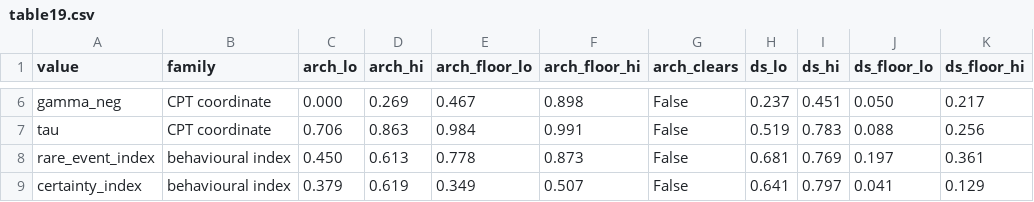
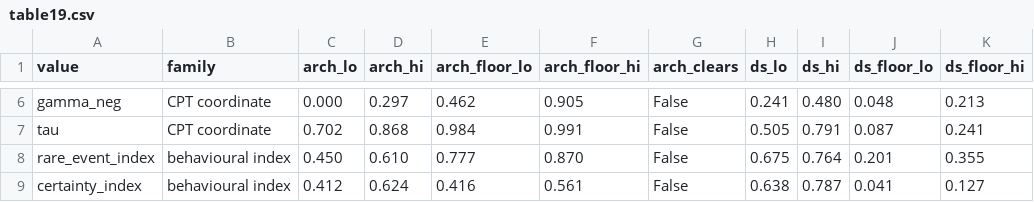
Before and after one commit to Liu94330/provenance-risky-choice, a CSV file: paper_results/tables/table19.csv, drawn as a sheet; only a part is shown, gaps mark what is left out; the diff covers the shown part only; the diff names each change by its address in the sheet, - before the commit and + after, or states it on an @@ line.

```diff
--- a/paper_results/tables/table19.csv
+++ b/paper_results/tables/table19.csv
-D6 (arch_hi): 0.269
+D6 (arch_hi): 0.297
-E6 (arch_floor_lo): 0.467
+E6 (arch_floor_lo): 0.462
-F6 (arch_floor_hi): 0.898
+F6 (arch_floor_hi): 0.905
-H6 (ds_lo): 0.237
+H6 (ds_lo): 0.241
-I6 (ds_hi): 0.451
+I6 (ds_hi): 0.480
-J6 (ds_floor_lo): 0.050
+J6 (ds_floor_lo): 0.048
-K6 (ds_floor_hi): 0.217
+K6 (ds_floor_hi): 0.213
-C7 (arch_lo): 0.706
+C7 (arch_lo): 0.702
-D7 (arch_hi): 0.863
+D7 (arch_hi): 0.868
-H7 (ds_lo): 0.519
+H7 (ds_lo): 0.505
-I7 (ds_hi): 0.783
+I7 (ds_hi): 0.791
-J7 (ds_floor_lo): 0.088
+J7 (ds_floor_lo): 0.087
-K7 (ds_floor_hi): 0.256
+K7 (ds_floor_hi): 0.241
-D8 (arch_hi): 0.613
+D8 (arch_hi): 0.610
-E8 (arch_floor_lo): 0.778
+E8 (arch_floor_lo): 0.777
-F8 (arch_floor_hi): 0.873
+F8 (arch_floor_hi): 0.870
-H8 (ds_lo): 0.681
+H8 (ds_lo): 0.675
-I8 (ds_hi): 0.769
+I8 (ds_hi): 0.764
-J8 (ds_floor_lo): 0.197
+J8 (ds_floor_lo): 0.201
-K8 (ds_floor_hi): 0.361
+K8 (ds_floor_hi): 0.355
-C9 (arch_lo): 0.379
+C9 (arch_lo): 0.412
-D9 (arch_hi): 0.619
+D9 (arch_hi): 0.624
-E9 (arch_floor_lo): 0.349
+E9 (arch_floor_lo): 0.416
-F9 (arch_floor_hi): 0.507
+F9 (arch_floor_hi): 0.561
-H9 (ds_lo): 0.641
+H9 (ds_lo): 0.638
-I9 (ds_hi): 0.797
+I9 (ds_hi): 0.787
-K9 (ds_floor_hi): 0.129
+K9 (ds_floor_hi): 0.127
```
Also changed, not shown: 50 edited cells elsewhere in this file, paper_results/tables/table06.csv, paper_results/tables/table18.csv, 51 other files.
